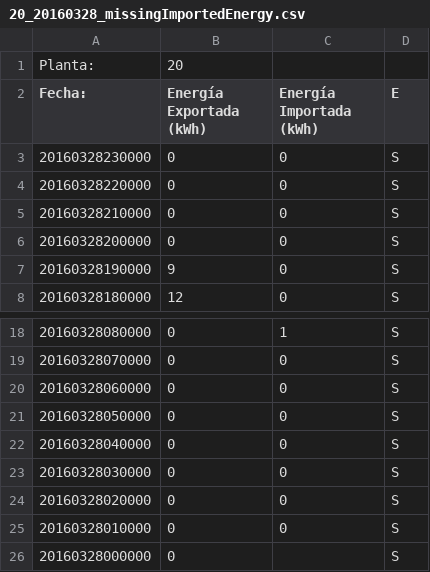
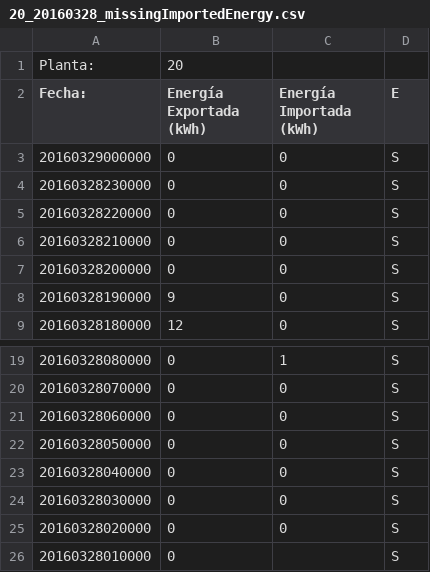
Before and after one commit to Som-Energia/somenergia-generationkwh, a CSV file: plantmeter/data/monsol/20_20160328_missingImportedEnergy.csv, drawn as a sheet; only a part is shown, gaps mark what is left out.

```diff
--- a/plantmeter/data/monsol/20_20160328_missingImportedEnergy.csv
+++ b/plantmeter/data/monsol/20_20160328_missingImportedEnergy.csv
@@ -2,2 +2,3 @@ Planta:;20
 Fecha:;Energía Exportada (kWh);Energía Importada (kWh);E
+20160329000000;0;0;S
 20160328230000;0;0;S
@@ -24,3 +25,2 @@ Fecha:;Energía Exportada (kWh);Energía Importada (kWh);E
 20160328020000;0;0;S
-20160328010000;0;0;S
-20160328000000;0;;S
+20160328010000;0;;S
```
Also changed, not shown: plantmeter/data/monsol/20_20160327.csv, plantmeter/data/monsol/20_20160328_missingDaylight.csv, 7 other files.
